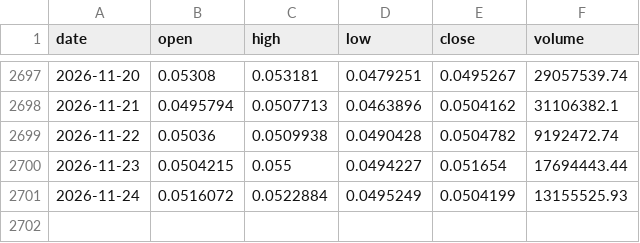
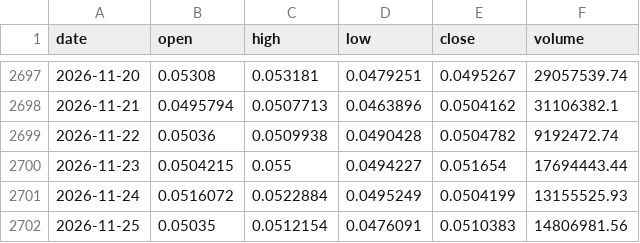
Before and after one commit to juanmariarodriguez2-png/hermes-quant, a CSV file: data/live/prices/DOGE.csv, drawn as a sheet; only a part is shown, gaps mark what is left out.

```diff
--- a/data/live/prices/DOGE.csv
+++ b/data/live/prices/DOGE.csv
@@ -2701 +2701,2 @@ date,open,high,low,close,volume
 2026-11-24,0.0516072,0.0522884,0.0495249,0.0504199,13155525.93
+2026-11-25,0.05035,0.0512154,0.0476091,0.0510383,14806981.56
```
Also changed, not shown: data/live/equity.csv, data/live/prices/ADA.csv, 30 other files.
